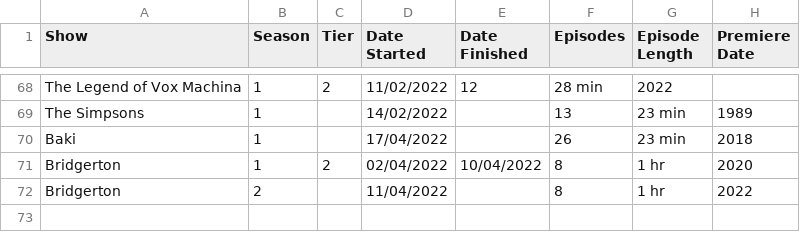
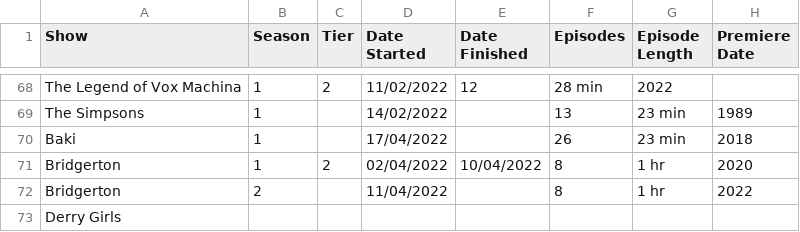
Before and after one commit to DaraMac/rankings, a CSV file: TvShows.csv, drawn as a sheet; only a part is shown, gaps mark what is left out; the diff names each change by its address in the sheet, - before the commit and + after, or states it on an @@ line.

Commit message:
update

```diff
--- a/TvShows.csv
+++ b/TvShows.csv
+row 73: Derry Girls
```
